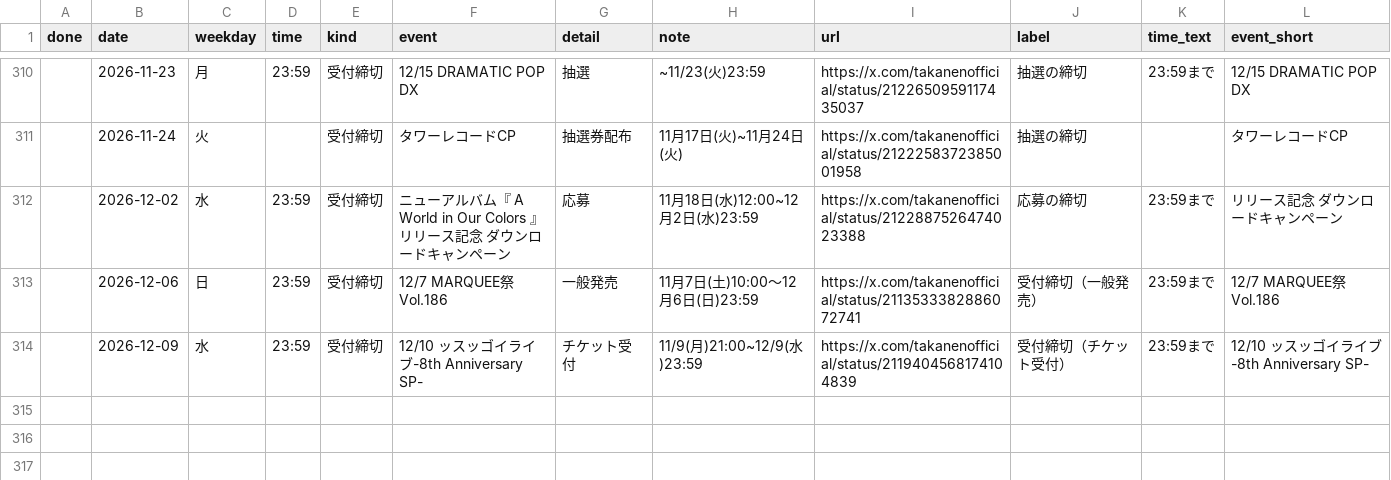
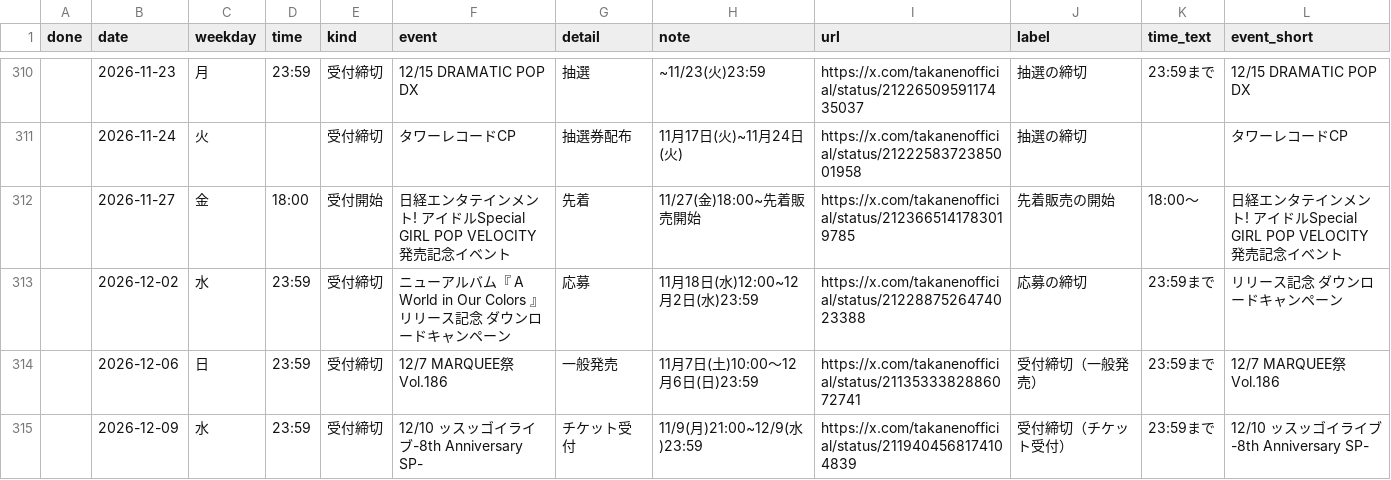
Before and after one commit to takaneko-fan/schedule, a CSV file: deadlines.csv, drawn as a sheet; only a part is shown, gaps mark what is left out; the diff names each change by its address in the sheet, - before the commit and + after, or states it on an @@ line.

```diff
--- a/deadlines.csv
+++ b/deadlines.csv
+row 312:  | 2026-11-27 | 金 | 18:00 | 受付開始 | 日経エンタテインメント! アイドルSpecial GIRL POP VELOCITY 発売記念イベント | 先着 | 11/27(金)18:00~先着販売開始 | https://x.com/takanenofficial/status/2123665141783019785 | 先着販売の開始 | 18:00〜 | 日経エンタテインメント! アイドルSpecial GIRL POP VELOCITY 発売記念イベント
```
Also changed, not shown: schedule.csv, 9 other files.
